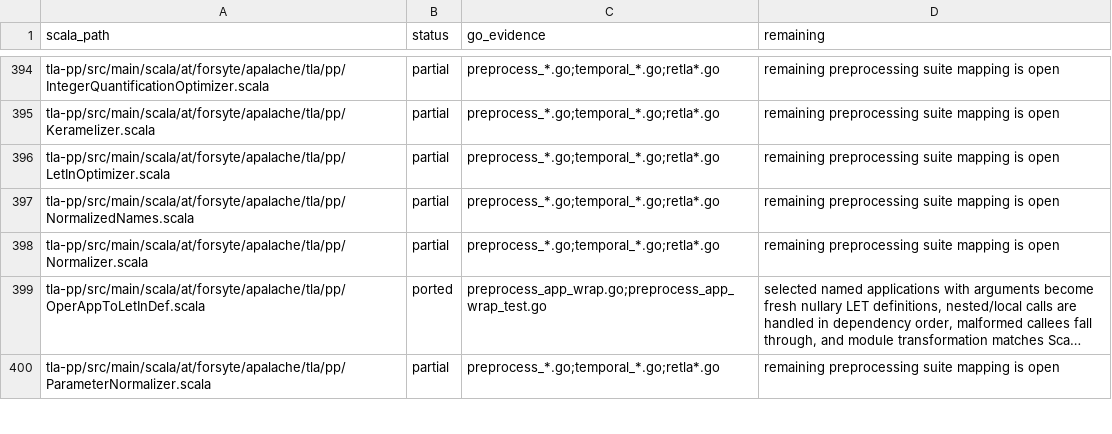
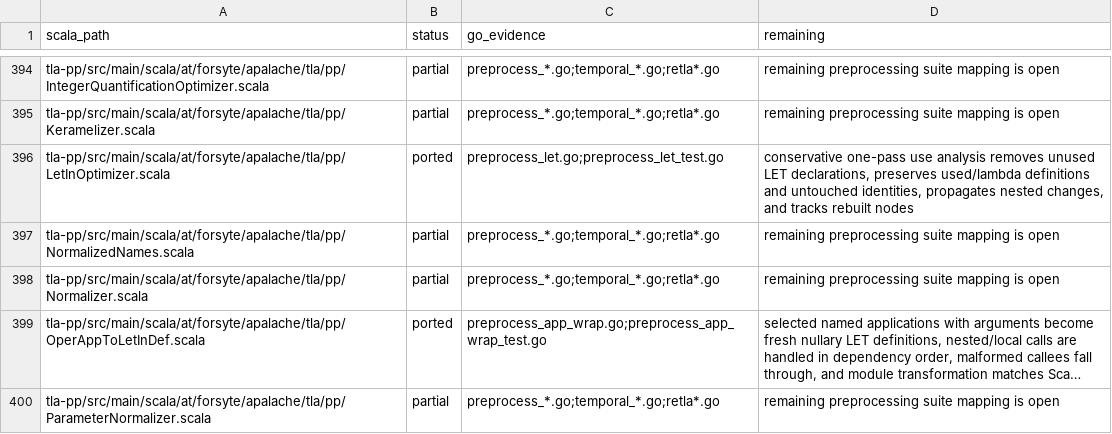
Before and after one commit to glycerine/apalache-go, a TSV file: pkg/SCALA_PORT_MANIFEST.tsv, drawn as a sheet; only a part is shown, gaps mark what is left out; long unchanged cells end in ….

Commit message:
complete LET optimizer port coverage

```diff
--- a/pkg/SCALA_PORT_MANIFEST.tsv
+++ b/pkg/SCALA_PORT_MANIFEST.tsv
@@ -395,3 +395,3 @@ tla-pp/src/main/scala/at/forsyte/apalache/tla/pp/IntegerQuantificationOptimizer.
 tla-pp/src/main/scala/at/forsyte/apalache/tla/pp/Keramelizer.scala	partial	preprocess_*.go;temporal_*.go;retla*.go	remaining preprocessing suite mapping is open
-tla-pp/src/main/scala/at/forsyte/apalache/tla/pp/LetInOptimizer.scala	partial	preprocess_*.go;temporal_*.go;retla*.go	remaining preprocessing suite mapping is open
+tla-pp/src/main/scala/at/forsyte/apalache/tla/pp/LetInOptimizer.scala	ported	preprocess_let.go;preprocess_let_test.go	conservative one-pass use analysis removes unused LET declarations, preserves used/lambda definitions and untouched identities, propagates nested changes, and tracks rebuilt nodes
 tla-pp/src/main/scala/at/forsyte/apalache/tla/pp/NormalizedNames.scala	partial	preprocess_*.go;temporal_*.go;retla*.go	remaining preprocessing suite mapping is open
```
Also changed, not shown: pkg/SCALA_TEST_MANIFEST.tsv, 1 other file.
